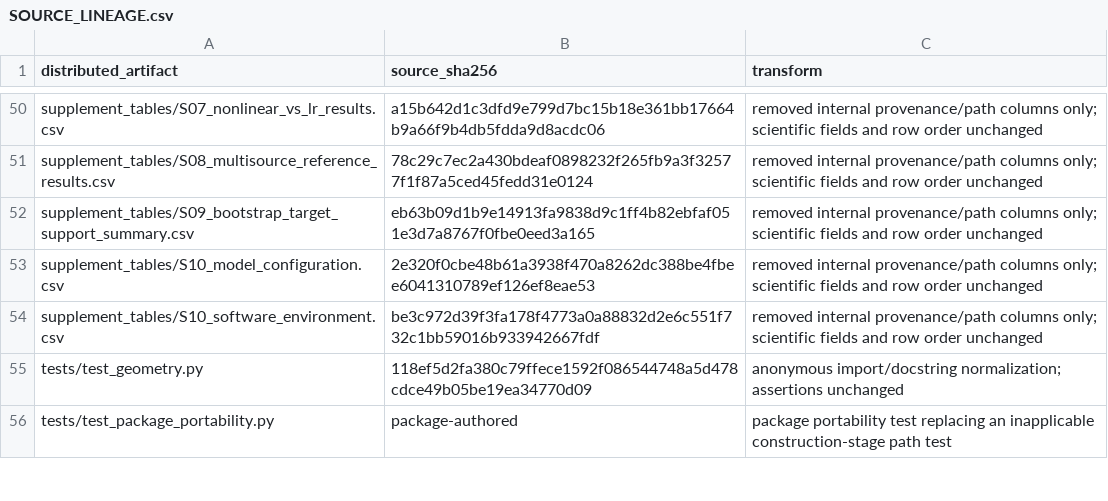
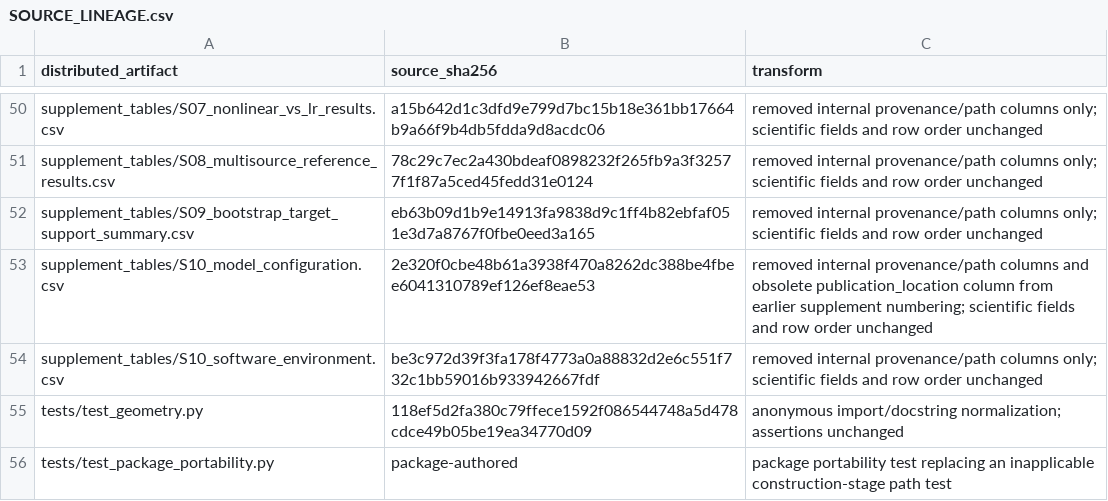
Before and after one commit to MdSajid007/criterion-switch-reproducibility, a CSV file: SOURCE_LINEAGE.csv, drawn as a sheet; only a part is shown, gaps mark what is left out.

```diff
--- a/SOURCE_LINEAGE.csv
+++ b/SOURCE_LINEAGE.csv
@@ -52,3 +52,3 @@ supplement_tables/S08_multisource_reference_results.csv,78c29c7ec2a430bdeaf08982
 supplement_tables/S09_bootstrap_target_support_summary.csv,eb63b09d1b9e14913fa9838d9c1ff4b82ebfaf051e3d7a8767f0fbe0eed3a165,removed internal provenance/path columns only; scientific fields and row order unchanged
-supplement_tables/S10_model_configuration.csv,2e320f0cbe48b61a3938f470a8262dc388be4fbee6041310789ef126ef8eae53,removed internal provenance/path columns only; scientific fields and row order unchanged
+supplement_tables/S10_model_configuration.csv,2e320f0cbe48b61a3938f470a8262dc388be4fbee6041310789ef126ef8eae53,removed internal provenance/path columns and obsolete publication_location column from earlier supplement numbering; scientific fields and row order unchanged
 supplement_tables/S10_software_environment.csv,be3c972d39f3fa178f4773a0a88832d2e6c551f732c1bb59016b933942667fdf,removed internal provenance/path columns only; scientific fields and row order unchanged
```
Also changed, not shown: MANIFEST.csv, supplement_tables/S10_model_configuration.csv, 12 other files.
